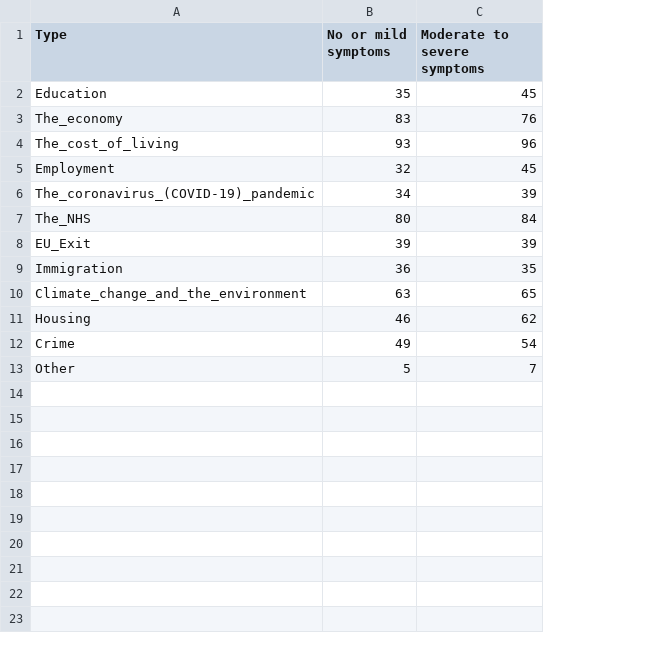
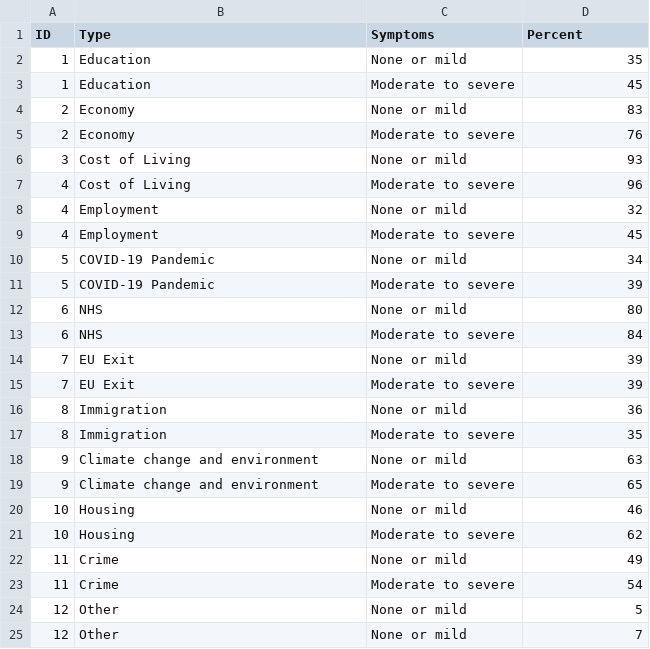
Before and after one commit to merinaben/datavis, a CSV file: factors.csv, drawn as a sheet; removed rows and columns are numbered as before the commit, all else as after; the diff names each change by its address in the sheet, - before the commit and + after, or states it on an @@ line.

Commit message:
Update factors.csv

```diff
--- a/factors.csv
+++ b/factors.csv
+column A (ID), row 3: 1; row 5: 2; row 7: 4; row 9: 4; row 11: 5; rows 13-14: 6 | 7; row 17: 8; row 19: 9; row 21: 10; row 23: 11; row 25: 12
-column B (No or mild symptoms), rows 2-13: 35 | 83 | 93 | 32 | 34 | 80 | 39 | 36 | 63 | 46 | 49 | 5
+column C (Symptoms), row 3: Moderate to severe; row 5: Moderate to severe; row 7: Moderate to severe; row 9: Moderate to severe; row 11: Moderate to severe; rows 13-14: Moderate to severe | None or mild; row 17: Moderate to severe; row 19: Moderate to severe; row 21: Moderate to severe; row 23: Moderate to severe; row 25: None or mild
-D1: Moderate to severe symptoms
+D1: Percent
+row 2: 1 | Education | None or mild | 35
+row 4: 2 | Economy | None or mild | 83
-B5 (Type): The_economy
+B5 (Type): Economy
+row 6: 3 | Cost of Living | None or mild | 93
-B7 (Type): The_cost_of_living
+B7 (Type): Cost of Living
+row 8: 4 | Employment | None or mild | 32
+row 10: 5 | COVID-19 Pandemic | None or mild | 34
-B11 (Type): The_coronavirus_(COVID-19)_pandemic
+B11 (Type): COVID-19 Pandemic
+row 12: 6 | NHS | None or mild | 80
-B13 (Type): The_NHS
+B13 (Type): NHS
-B14 (Type): EU_Exit
+B14 (Type): EU Exit
+row 15: 7 | EU Exit | Moderate to severe | 39
+row 16: 8 | Immigration | None or mild | 36
+row 18: 9 | Climate change and environment | None or mild | 63
-B19 (Type): Climate_change_and_the_environment
+B19 (Type): Climate change and environment
+row 20: 10 | Housing | None or mild | 46
+row 22: 11 | Crime | None or mild | 49
+row 24: 12 | Other | None or mild | 5
```
